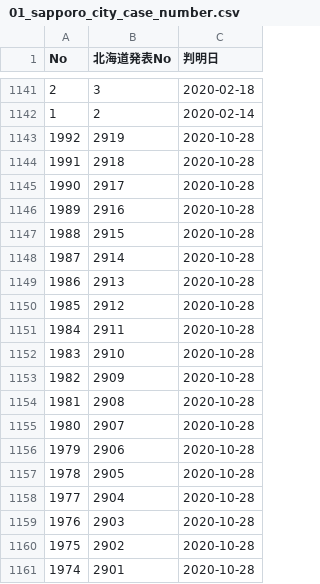
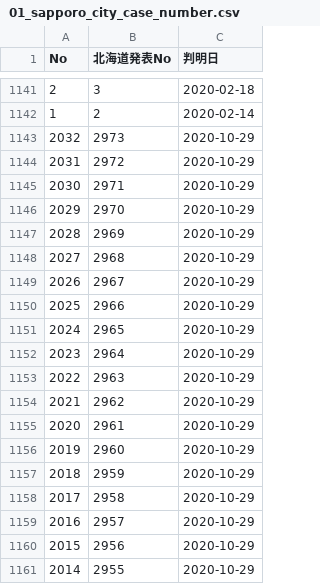
Before and after one commit to CalicoKater/covid-19, a CSV file: work/01_sapporo_city_case_number.csv, drawn as a sheet; only a part is shown, gaps mark what is left out; the shorter side is filled out with more unchanged rows; the diff covers the shown part only; the diff names each change by its address in the sheet, - before the commit and + after, or states it on an @@ line.

```diff
--- a/work/01_sapporo_city_case_number.csv
+++ b/work/01_sapporo_city_case_number.csv
+row 1143: 2032 | 2973 | 2020-10-29
+row 1144: 2031 | 2972 | 2020-10-29
+row 1145: 2030 | 2971 | 2020-10-29
+row 1146: 2029 | 2970 | 2020-10-29
+row 1147: 2028 | 2969 | 2020-10-29
+row 1148: 2027 | 2968 | 2020-10-29
+row 1149: 2026 | 2967 | 2020-10-29
+row 1150: 2025 | 2966 | 2020-10-29
+row 1151: 2024 | 2965 | 2020-10-29
+row 1152: 2023 | 2964 | 2020-10-29
+row 1153: 2022 | 2963 | 2020-10-29
+row 1154: 2021 | 2962 | 2020-10-29
+row 1155: 2020 | 2961 | 2020-10-29
+row 1156: 2019 | 2960 | 2020-10-29
+row 1157: 2018 | 2959 | 2020-10-29
+row 1158: 2017 | 2958 | 2020-10-29
+row 1159: 2016 | 2957 | 2020-10-29
+row 1160: 2015 | 2956 | 2020-10-29
+row 1161: 2014 | 2955 | 2020-10-29
```
Also changed, not shown: 21 added rows elsewhere in this file, work/14_kamakura.csv, work/14_kamakura2.csv, 15 other files.
